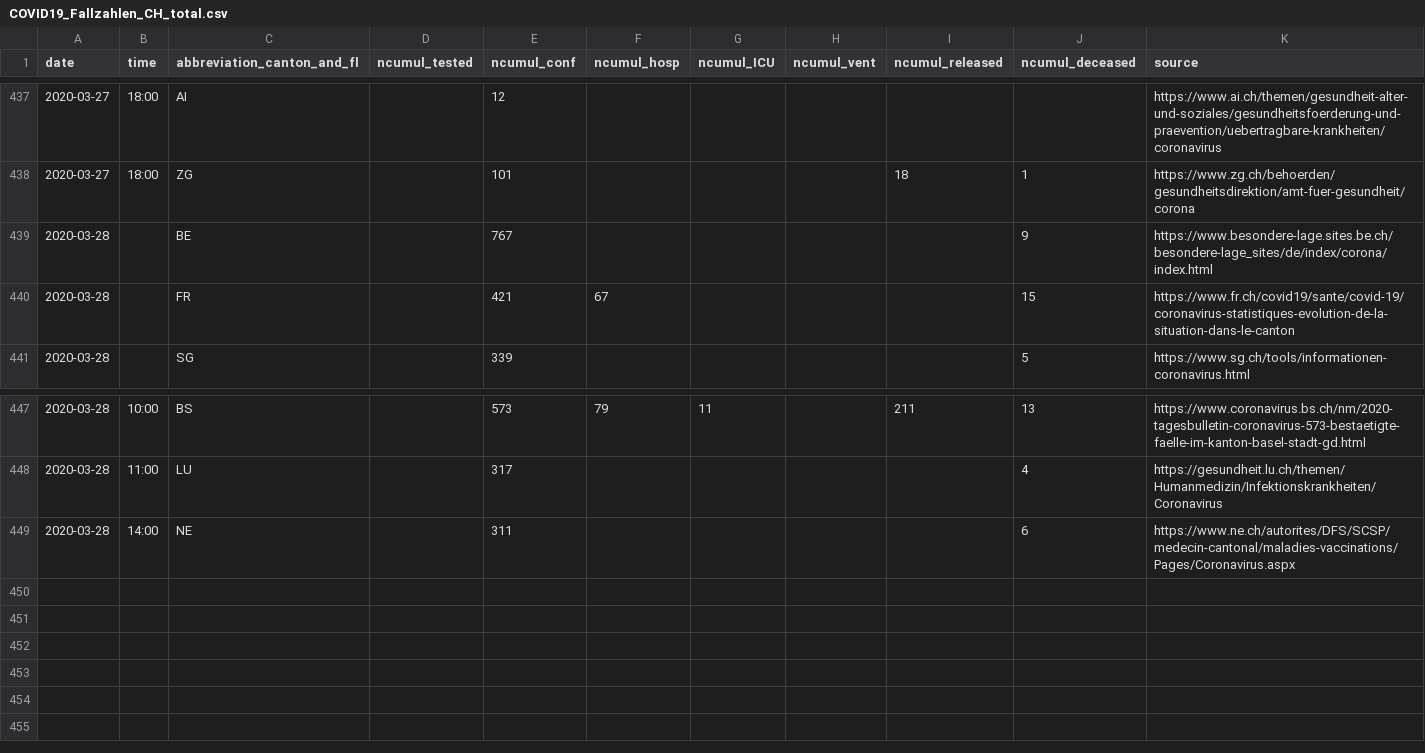
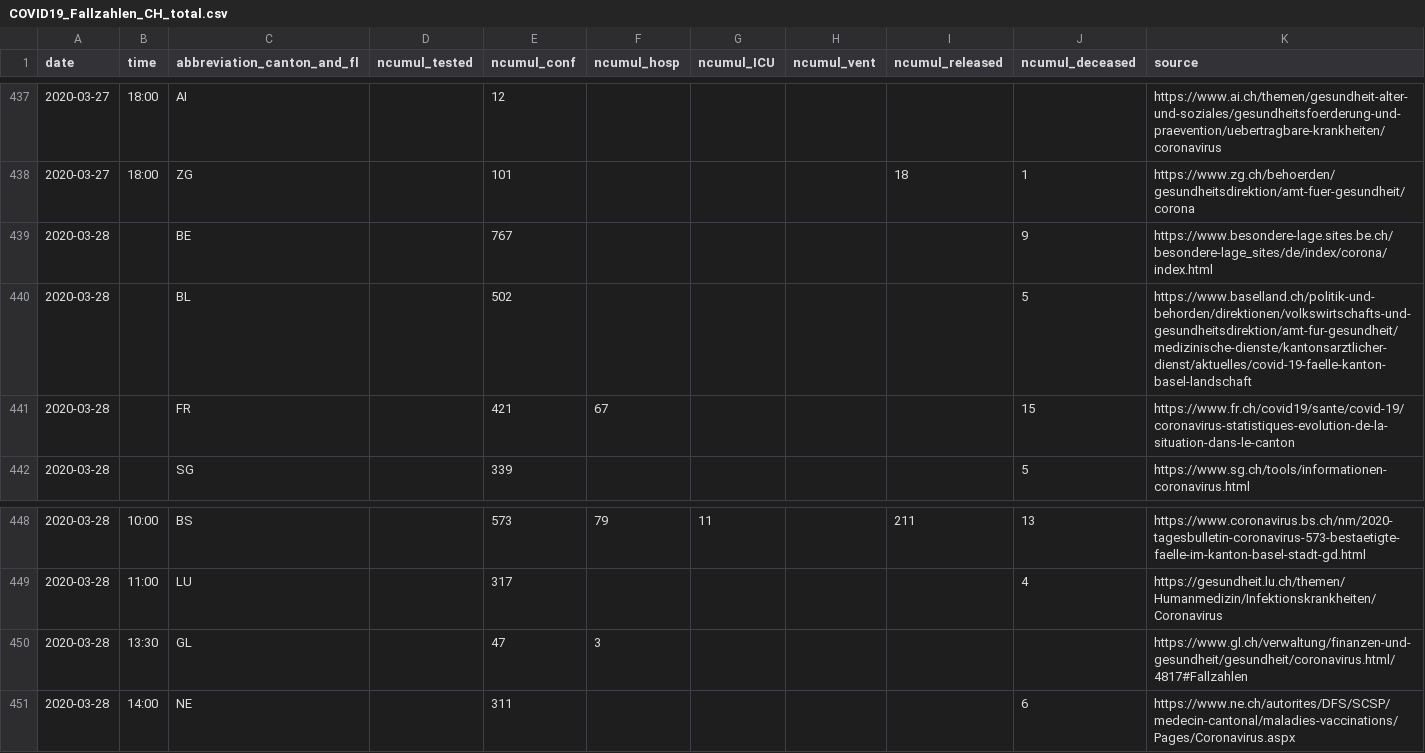
Before and after one commit to CorinneHuegli/covid_19, a CSV file: COVID19_Fallzahlen_CH_total.csv, drawn as a sheet; only a part is shown, gaps mark what is left out.

```diff
--- a/COVID19_Fallzahlen_CH_total.csv
+++ b/COVID19_Fallzahlen_CH_total.csv
@@ -439,2 +439,3 @@ date,time,abbreviation_canton_and_fl,ncumul_tested,ncumul_conf,ncumul_hosp,ncumu
 2020-03-28,"",BE,"",767,"","","","",9,https://www.besondere-lage.sites.be.ch/besondere-lage_sites/de/index/corona/index.html
+2020-03-28,"",BL,"",502,"","","","",5,https://www.baselland.ch/politik-und-behorden/direktionen/volkswirtschafts-und-gesundheitsdirektion/amt-fur-gesundheit/medizinische-dienste/kantonsarztlicher-dienst/aktuelles/covid-19-faelle-kanton-basel-landschaft
 2020-03-28,"",FR,"",421,67,"","","",15,https://www.fr.ch/covid19/sante/covid-19/coronavirus-statistiques-evolution-de-la-situation-dans-le-canton
@@ -448,2 +449,3 @@ date,time,abbreviation_canton_and_fl,ncumul_tested,ncumul_conf,ncumul_hosp,ncumu
 2020-03-28,11:00,LU,"",317,"","","","",4,https://gesundheit.lu.ch/themen/Humanmedizin/Infektionskrankheiten/Coronavirus
+2020-03-28,13:30,GL,"",47,3,"","","","",https://www.gl.ch/verwaltung/finanzen-und-gesundheit/gesundheit/coronavirus.html/4817#Fallzahlen
 2020-03-28,14:00,NE,"",311,"","","","",6,https://www.ne.ch/autorites/DFS/SCSP/medecin-cantonal/maladies-vaccinations/Pages/Coronavirus.aspx
```
